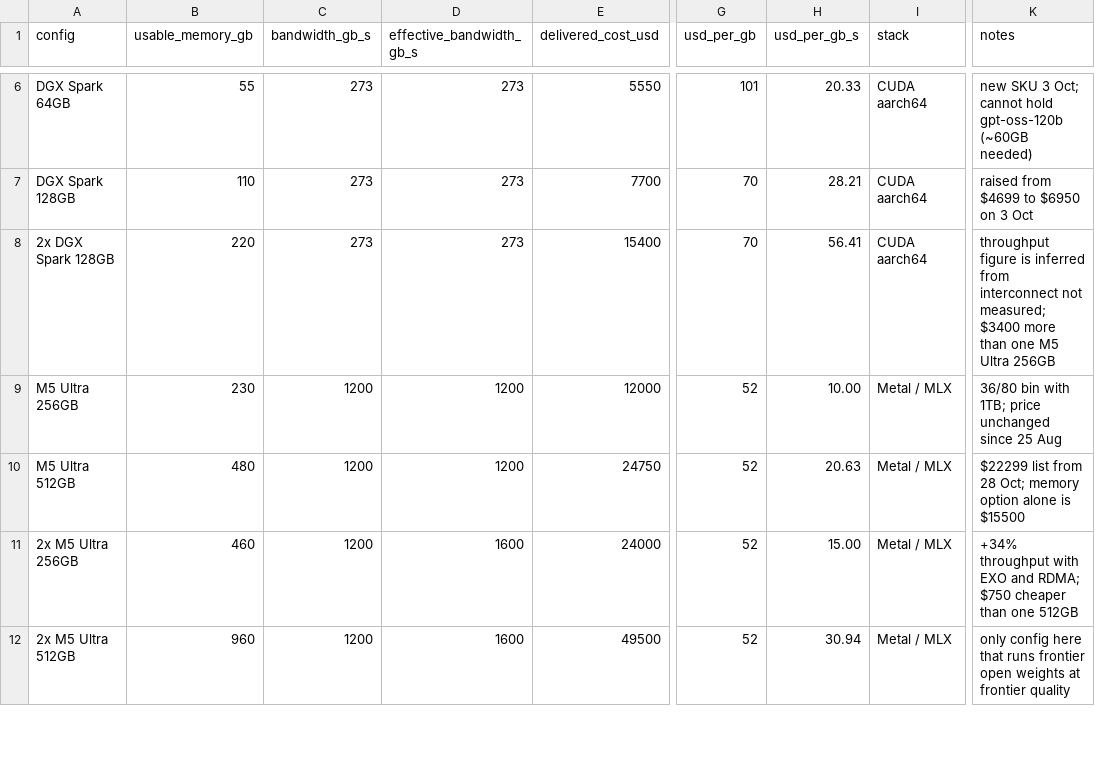
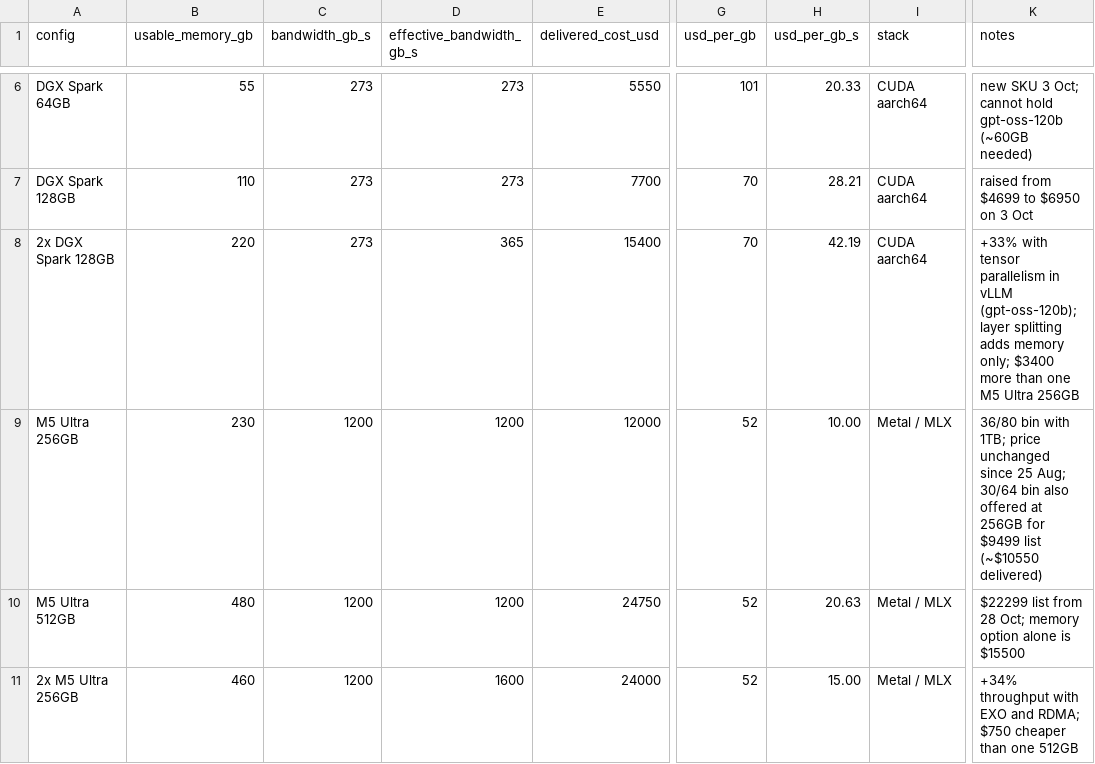
Before and after one commit to scottrille/local-llm-rig-analysis, a CSV file: data/configurations.csv, drawn as a sheet; only a part is shown, gaps mark what is left out; the shorter side is filled out with more unchanged rows; the diff names each change by its address in the sheet, - before the commit and + after, or states it on an @@ line.

```diff
--- a/data/configurations.csv
+++ b/data/configurations.csv
-D8 (effective_bandwidth_gb_s): 273
+D8 (effective_bandwidth_gb_s): 365
-H8 (usd_per_gb_s): 56.41
+H8 (usd_per_gb_s): 42.19
-K8 (notes): throughput figure is inferred from interconnect not measured; $3400 more…
+K8 (notes): +33% with tensor parallelism in vLLM (gpt-oss-120b); layer splitting adds memory only; $3400 more…
-K9 (notes): …since 25 Aug
+K9 (notes): …since 25 Aug; 30/64 bin also offered at 256GB for $9499 list (~$10550 delivered)
```
Also changed, not shown: 6 other files.
